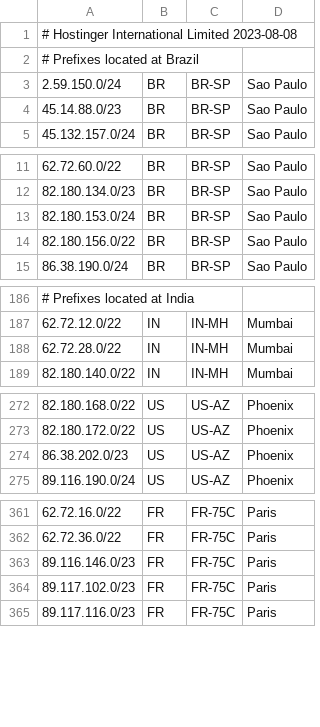
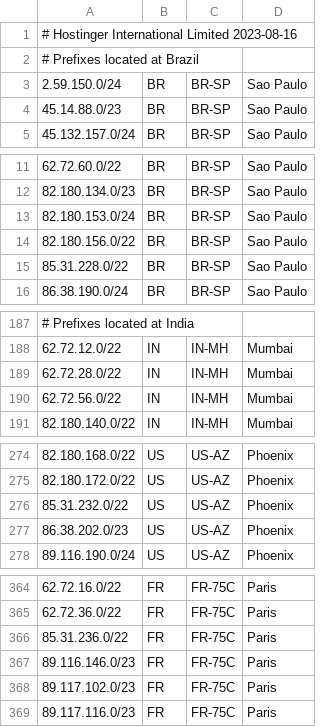
Before and after one commit to hostinger/geofeed, a CSV file: geofeed.csv, drawn as a sheet; only a part is shown, gaps mark what is left out.

Commit message:
Update geofeed.csv

```diff
--- a/geofeed.csv
+++ b/geofeed.csv
@@ -1,2 +1,2 @@
-# Hostinger International Limited 2023-08-08,,,
+# Hostinger International Limited 2023-08-16,,,
 # Prefixes located at Brazil,,,
@@ -14,2 +14,3 @@
 82.180.156.0/22,BR,BR-SP,Sao Paulo
+85.31.228.0/22,BR,BR-SP,Sao Paulo
 86.38.190.0/24,BR,BR-SP,Sao Paulo
@@ -188,2 +189,3 @@
 62.72.28.0/22,IN,IN-MH,Mumbai
+62.72.56.0/22,IN,IN-MH,Mumbai
 82.180.140.0/22,IN,IN-MH,Mumbai
@@ -273,2 +275,3 @@
 82.180.172.0/22,US,US-AZ,Phoenix
+85.31.232.0/22,US,US-AZ,Phoenix
 86.38.202.0/23,US,US-AZ,Phoenix
@@ -362,2 +365,3 @@
 62.72.36.0/22,FR,FR-75C,Paris
+85.31.236.0/22,FR,FR-75C,Paris
 89.116.146.0/23,FR,FR-75C,Paris
```
